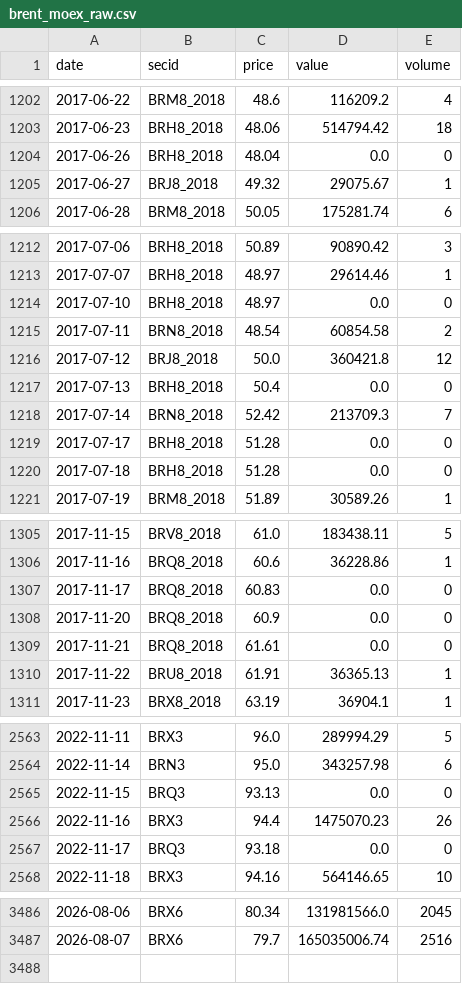
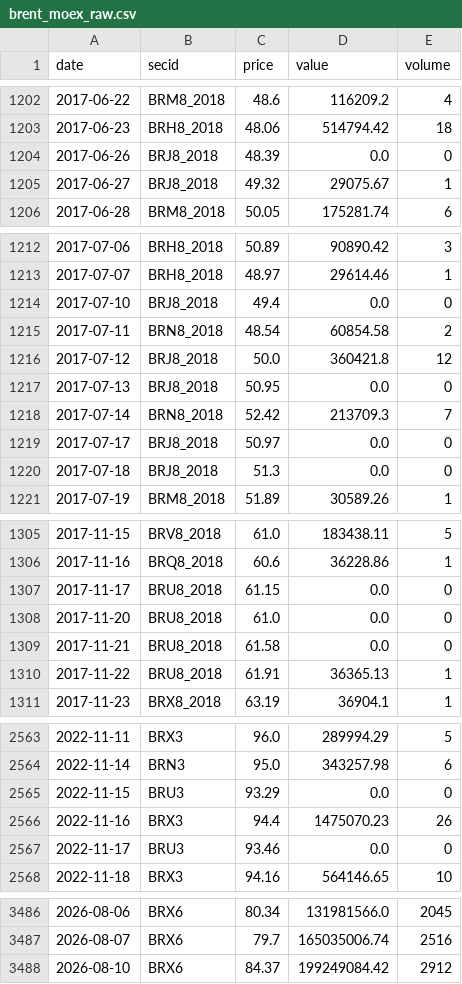
Before and after one commit to davidovaevgeshua-cloud/imoex-dashboard, a CSV file: data/brent_moex_raw.csv, drawn as a sheet; only a part is shown, gaps mark what is left out; the diff covers the shown part only.

```diff
--- a/data/brent_moex_raw.csv
+++ b/data/brent_moex_raw.csv
@@ -1203,3 +1203,3 @@ date,secid,price,value,volume
 2017-06-23,BRH8_2018,48.06,514794.42,18
-2017-06-26,BRH8_2018,48.04,0.0,0
+2017-06-26,BRJ8_2018,48.39,0.0,0
 2017-06-27,BRJ8_2018,49.32,29075.67,1
@@ -1213,9 +1213,9 @@ date,secid,price,value,volume
 2017-07-07,BRH8_2018,48.97,29614.46,1
-2017-07-10,BRH8_2018,48.97,0.0,0
+2017-07-10,BRJ8_2018,49.4,0.0,0
 2017-07-11,BRN8_2018,48.54,60854.58,2
 2017-07-12,BRJ8_2018,50.0,360421.8,12
-2017-07-13,BRH8_2018,50.4,0.0,0
+2017-07-13,BRJ8_2018,50.95,0.0,0
 2017-07-14,BRN8_2018,52.42,213709.3,7
-2017-07-17,BRH8_2018,51.28,0.0,0
-2017-07-18,BRH8_2018,51.28,0.0,0
+2017-07-17,BRJ8_2018,50.97,0.0,0
+2017-07-18,BRJ8_2018,51.3,0.0,0
 2017-07-19,BRM8_2018,51.89,30589.26,1
@@ -1306,5 +1306,5 @@ date,secid,price,value,volume
 2017-11-16,BRQ8_2018,60.6,36228.86,1
-2017-11-17,BRQ8_2018,60.83,0.0,0
-2017-11-20,BRQ8_2018,60.9,0.0,0
-2017-11-21,BRQ8_2018,61.61,0.0,0
+2017-11-17,BRU8_2018,61.15,0.0,0
+2017-11-20,BRU8_2018,61.0,0.0,0
+2017-11-21,BRU8_2018,61.58,0.0,0
 2017-11-22,BRU8_2018,61.91,36365.13,1
@@ -2564,5 +2564,5 @@ date,secid,price,value,volume
 2022-11-14,BRN3,95.0,343257.98,6
-2022-11-15,BRQ3,93.13,0.0,0
+2022-11-15,BRU3,93.29,0.0,0
 2022-11-16,BRX3,94.4,1475070.23,26
-2022-11-17,BRQ3,93.18,0.0,0
+2022-11-17,BRU3,93.46,0.0,0
 2022-11-18,BRX3,94.16,564146.65,10
@@ -3487 +3487,2 @@ date,secid,price,value,volume
 2026-08-07,BRX6,79.7,165035006.74,2516
+2026-08-10,BRX6,84.37,199249084.42,2912
```
Also changed, not shown: 4 edited cells elsewhere in this file, data/backtest_positions.csv, data/expanding_model.csv, 18 other files.
